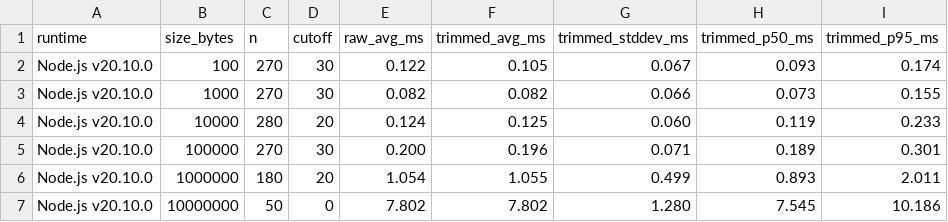
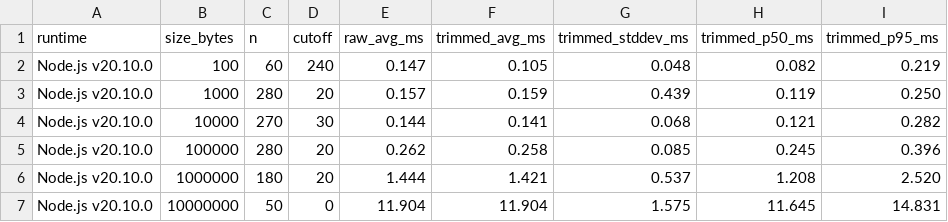
Before and after one commit to NDominikViktor/szak_gyak, a CSV file: benchmarks/results/latest-run.csv, drawn as a sheet; only a part is shown; the diff covers the shown part only.

```diff
--- a/benchmarks/results/latest-run.csv
+++ b/benchmarks/results/latest-run.csv
@@ -1,7 +1,7 @@
 runtime,size_bytes,n,cutoff,raw_avg_ms,trimmed_avg_ms,trimmed_stddev_ms,trimmed_p50_ms,trimmed_p95_ms
-Node.js v20.10.0,100,270,30,0.122,0.105,0.067,0.093,0.174
-Node.js v20.10.0,1000,270,30,0.082,0.082,0.066,0.073,0.155
-Node.js v20.10.0,10000,280,20,0.124,0.125,0.060,0.119,0.233
-Node.js v20.10.0,100000,270,30,0.200,0.196,0.071,0.189,0.301
-Node.js v20.10.0,1000000,180,20,1.054,1.055,0.499,0.893,2.011
-Node.js v20.10.0,10000000,50,0,7.802,7.802,1.280,7.545,10.186
+Node.js v20.10.0,100,60,240,0.147,0.105,0.048,0.082,0.219
+Node.js v20.10.0,1000,280,20,0.157,0.159,0.439,0.119,0.250
+Node.js v20.10.0,10000,270,30,0.144,0.141,0.068,0.121,0.282
+Node.js v20.10.0,100000,280,20,0.262,0.258,0.085,0.245,0.396
+Node.js v20.10.0,1000000,180,20,1.444,1.421,0.537,1.208,2.520
+Node.js v20.10.0,10000000,50,0,11.904,11.904,1.575,11.645,14.831
```
Also changed, not shown: 6 added rows, 6 removed rows and 46 edited cells elsewhere in this file, benchmarks/results/latest-run-pow2-raw-samples.csv, benchmarks/results/latest-run-pow2.csv, 16 other files.
